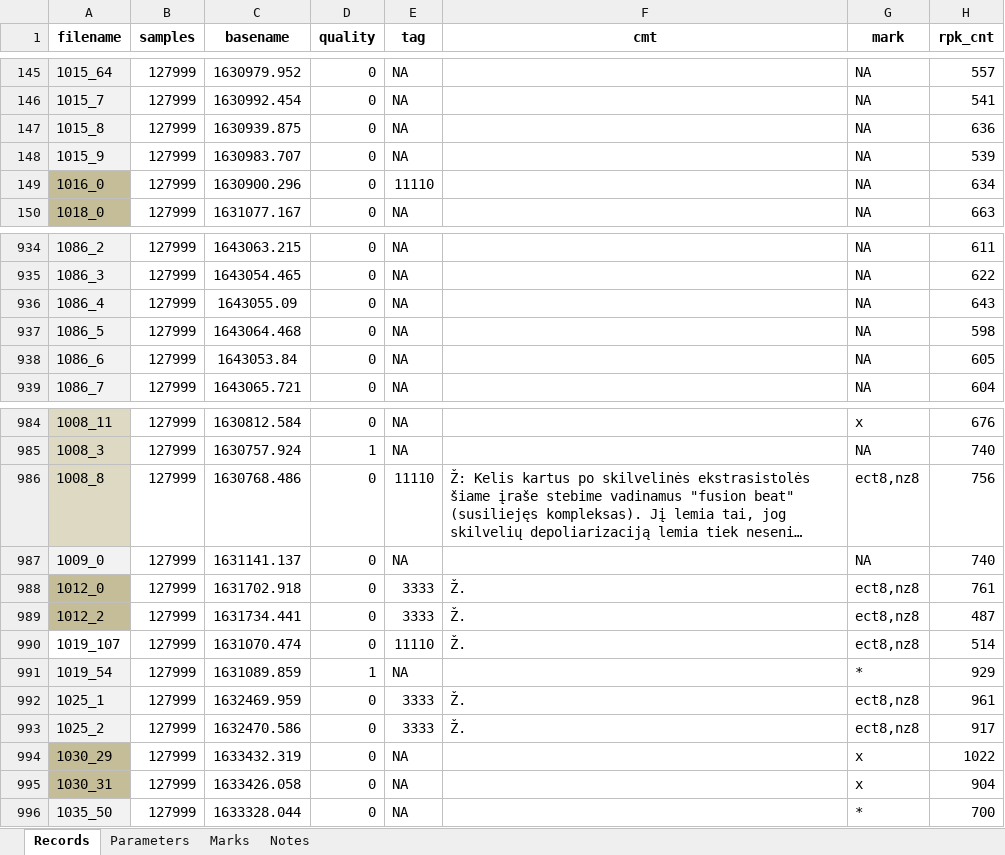
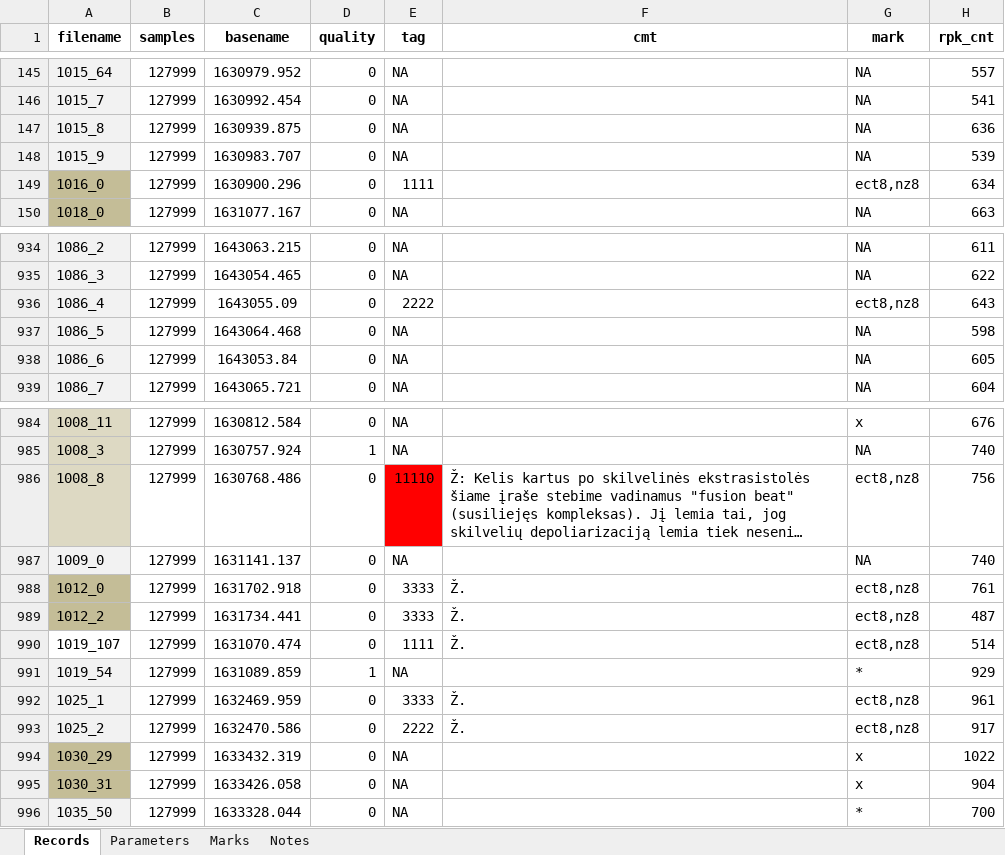
Before and after one commit to kesju/project_train_unet, an Excel workbook: 0_SELECT_ZIVE_DATA_2023/AtsisiuntimasZiveDuomenu/Atsisiusti_visi_anotuoti_duomenys/visi_zive_irasai_annot-Darb _atrankai_anotuoti_neliesti.xlsx, sheet Records, drawn as a sheet; only a part is shown, gaps mark what is left out; long unchanged cells end in …; values as stored, in another font and other column widths than the file's, no borders; the diff names each change by its address in the sheet, - before the commit and + after, or states it on an @@ line.

```diff
--- a/0_SELECT_ZIVE_DATA_2023/AtsisiuntimasZiveDuomenu/Atsisiusti_visi_anotuoti_duomenys/visi_zive_irasai_annot-Darb _atrankai_anotuoti_neliesti.xlsx (sheet Records)
+++ b/0_SELECT_ZIVE_DATA_2023/AtsisiuntimasZiveDuomenu/Atsisiusti_visi_anotuoti_duomenys/visi_zive_irasai_annot-Darb _atrankai_anotuoti_neliesti.xlsx (sheet Records)
-E149 (tag): 11110
+E149 (tag): 1111
-G149 (mark): NA
+G149 (mark): ect8,nz8
-E936 (tag): NA
+E936 (tag): 2222
-G936 (mark): NA
+G936 (mark): ect8,nz8
-E986 fill: none
+E986 fill: #FF0000
-E990 (tag): 11110
+E990 (tag): 1111
-E993 (tag): 3333
+E993 (tag): 2222
```
Also changed, not shown: 0_SELECT_ZIVE_DATA_2023/AnotacijosLogai/08_Anotacijos_logai/08_Anotavimo_logas.xlsx, 0_SELECT_ZIVE_DATA_2023/AnotacijosLogai/09_Anotacijos_logai/09_Anotavimo_logas.xlsx, 4 other files.
